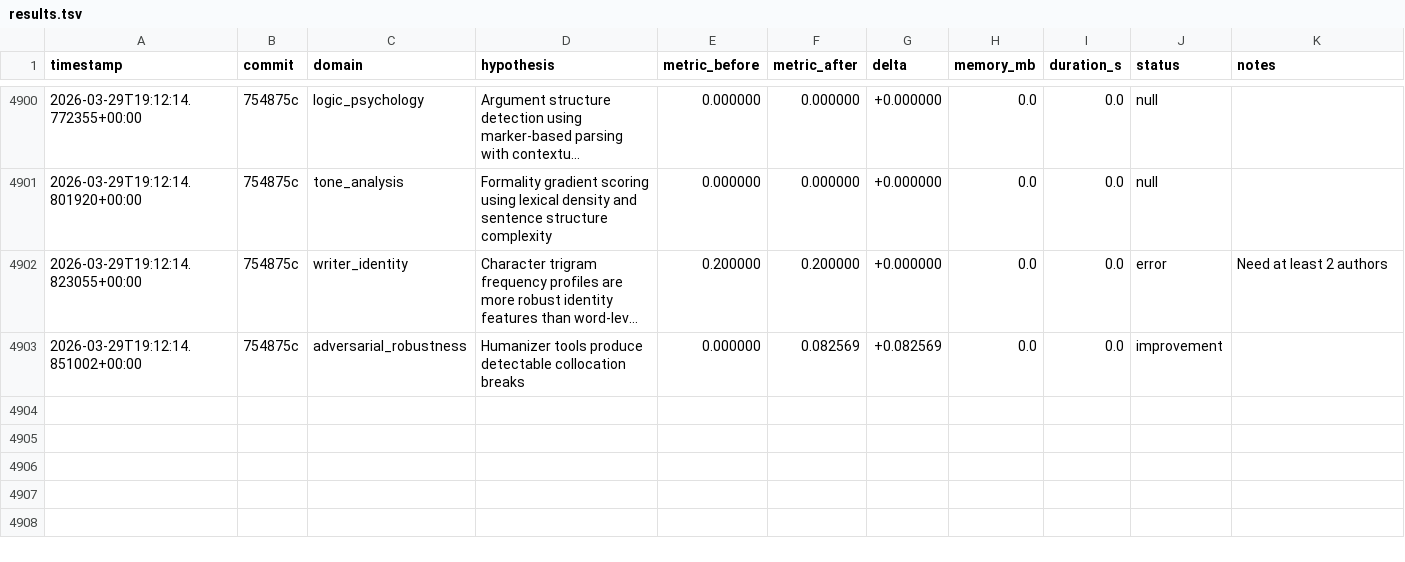
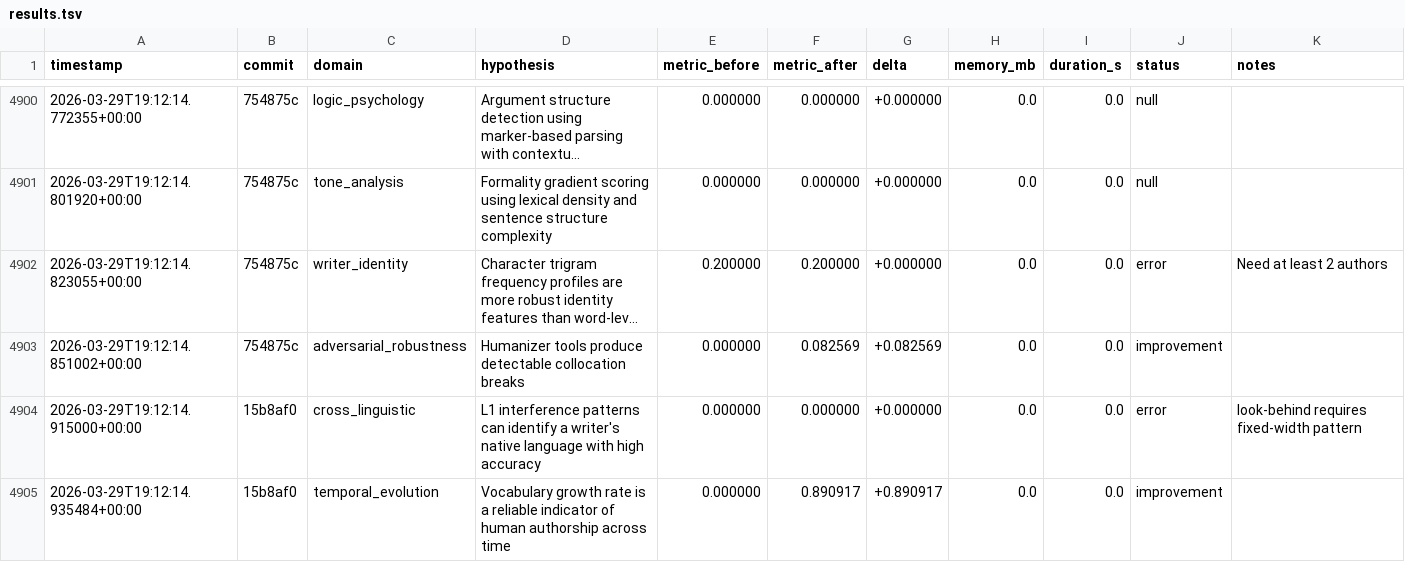
Before and after one commit to adedayoagarau/provenance, a TSV file: autoresearch/results/results.tsv, drawn as a sheet; only a part is shown, gaps mark what is left out; long unchanged cells end in ….

Commit message:
autoresearch(temporal_evolution): improvement [temp-001] delta=+0.8909

```diff
--- a/autoresearch/results/results.tsv
+++ b/autoresearch/results/results.tsv
@@ -4903 +4903,3 @@ timestamp	commit	domain	hypothesis	metric_before	metric_after	delta	memory_mb	du
 2026-03-29T19:12:14.851002+00:00	754875c	adversarial_robustness	Humanizer tools produce detectable collocation breaks	0.000000	0.082569	+0.082569	0.0	0.0	improvement	
+2026-03-29T19:12:14.915000+00:00	15b8af0	cross_linguistic	L1 interference patterns can identify a writer's native language with high accuracy	0.000000	0.000000	+0.000000	0.0	0.0	error	look-behind requires fixed-width pattern
+2026-03-29T19:12:14.935484+00:00	15b8af0	temporal_evolution	Vocabulary growth rate is a reliable indicator of human authorship across time	0.000000	0.890917	+0.890917	0.0	0.0	improvement	
```
